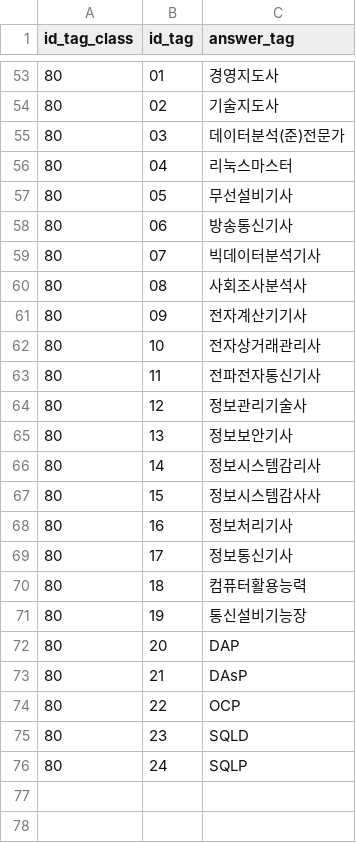
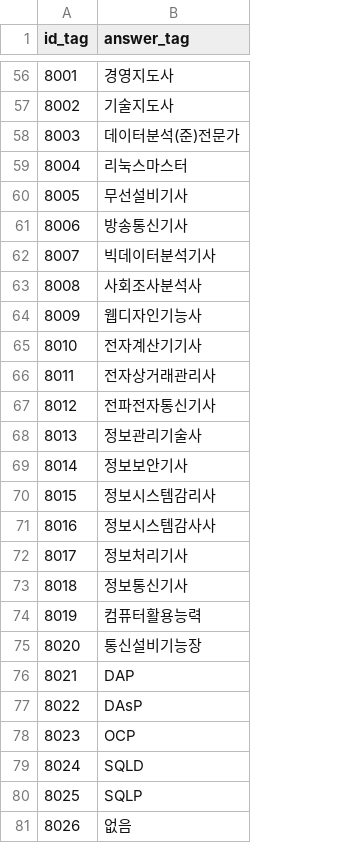
Before and after one commit to ghkstod/Career-Compass, a CSV file: db_data/tag.csv, drawn as a sheet; only a part is shown, gaps mark what is left out; removed rows and columns are numbered as before the commit, all else as after; the diff covers the shown part only; the diff names each change by its address in the sheet, - before the commit and + after, or states it on an @@ line.

```diff
--- a/db_data/tag.csv
+++ b/db_data/tag.csv
-column A (id_tag_class), rows 53-76: all 80
-A56 (id_tag): 01
+A56 (id_tag): 8001
-A57 (id_tag): 02
+A57 (id_tag): 8002
-A58 (id_tag): 03
+A58 (id_tag): 8003
-A59 (id_tag): 04
+A59 (id_tag): 8004
-A60 (id_tag): 05
+A60 (id_tag): 8005
-A61 (id_tag): 06
+A61 (id_tag): 8006
-A62 (id_tag): 07
+A62 (id_tag): 8007
-A63 (id_tag): 08
+A63 (id_tag): 8008
+row 64: 8009 | 웹디자인기능사
-A65 (id_tag): 09
+A65 (id_tag): 8010
-A66 (id_tag): 10
+A66 (id_tag): 8011
-A67 (id_tag): 11
+A67 (id_tag): 8012
-A68 (id_tag): 12
+A68 (id_tag): 8013
-A69 (id_tag): 13
+A69 (id_tag): 8014
-A70 (id_tag): 14
+A70 (id_tag): 8015
-A71 (id_tag): 15
+A71 (id_tag): 8016
-A72 (id_tag): 16
+A72 (id_tag): 8017
-A73 (id_tag): 17
+A73 (id_tag): 8018
-A74 (id_tag): 18
+A74 (id_tag): 8019
-A75 (id_tag): 19
+A75 (id_tag): 8020
-A76 (id_tag): 20
+A76 (id_tag): 8021
-A77 (id_tag): 21
+A77 (id_tag): 8022
-A78 (id_tag): 22
+A78 (id_tag): 8023
-A79 (id_tag): 23
+A79 (id_tag): 8024
-A80 (id_tag): 24
+A80 (id_tag): 8025
+row 81: 8026 | 없음
```
Also changed, not shown: 3 added rows and 51 edited cells elsewhere in this file, 4 other files.
